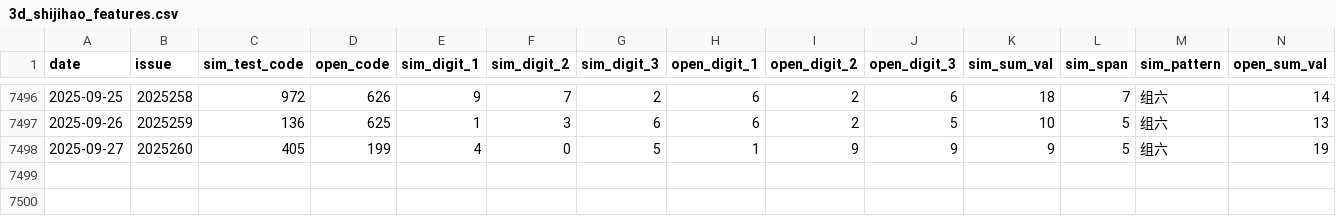
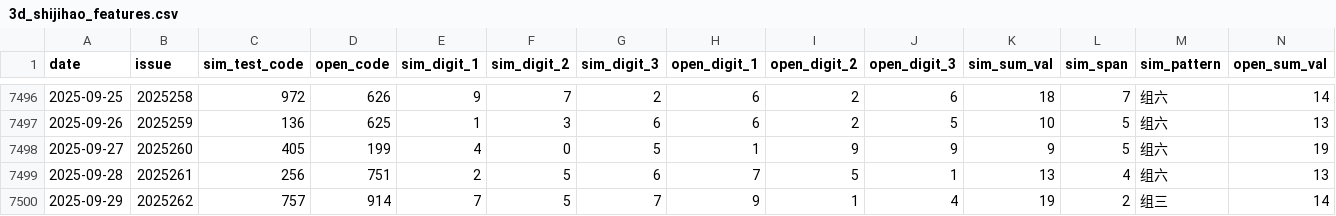
Before and after one commit to helenpayne/Pinble3D_Predictor, a CSV file: data/3d_shijihao_features.csv, drawn as a sheet; only a part is shown, gaps mark what is left out; rows hold the shown columns only; the diff names each change by its address in the sheet, - before the commit and + after, or states it on an @@ line.

```diff
--- a/data/3d_shijihao_features.csv
+++ b/data/3d_shijihao_features.csv
+row 7499: 2025-09-28 | 2025261 | 256 | 751 | 2 | 5 | 6 | 7 | 5 | 1 | 13 | 4 | 组六 | 13
+row 7500: 2025-09-29 | 2025262 | 757 | 914 | 7 | 5 | 7 | 9 | 1 | 4 | 19 | 2 | 组三 | 14
```
Also changed, not shown: data/3d_shijihao_history.csv, data/predict_result.csv, 1 other file.
